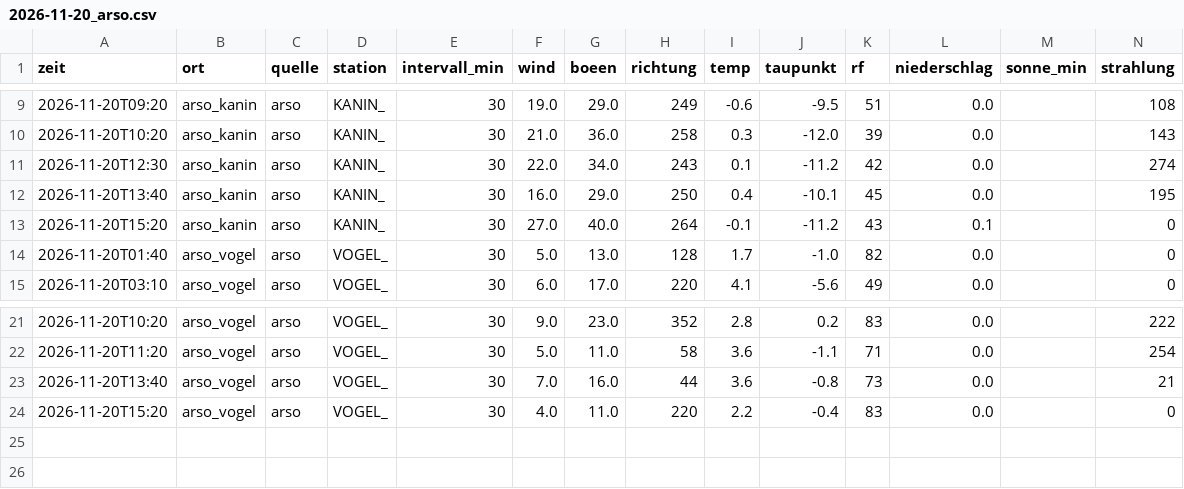
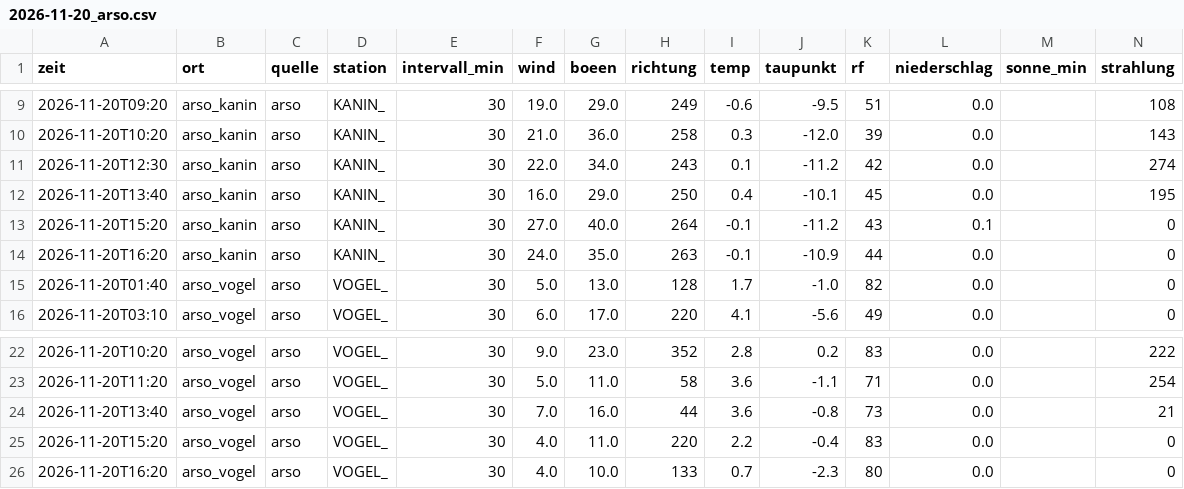
Before and after one commit to SalamanderCreator/flugwetter, a CSV file: data/v2/messungen/2026-11/2026-11-20_arso.csv, drawn as a sheet; only a part is shown, gaps mark what is left out; rows hold the shown columns only; the diff names each change by its address in the sheet, - before the commit and + after, or states it on an @@ line.

```diff
--- a/data/v2/messungen/2026-11/2026-11-20_arso.csv
+++ b/data/v2/messungen/2026-11/2026-11-20_arso.csv
+row 14: 2026-11-20T16:20 | arso_kanin | arso | KANIN_ | 30 | 24.0 | 35.0 | 263 | -0.1 | -10.9 | 44 | 0.0 |  | 0
+row 26: 2026-11-20T16:20 | arso_vogel | arso | VOGEL_ | 30 | 4.0 | 10.0 | 133 | 0.7 | -2.3 | 80 | 0.0 |  | 0
```
